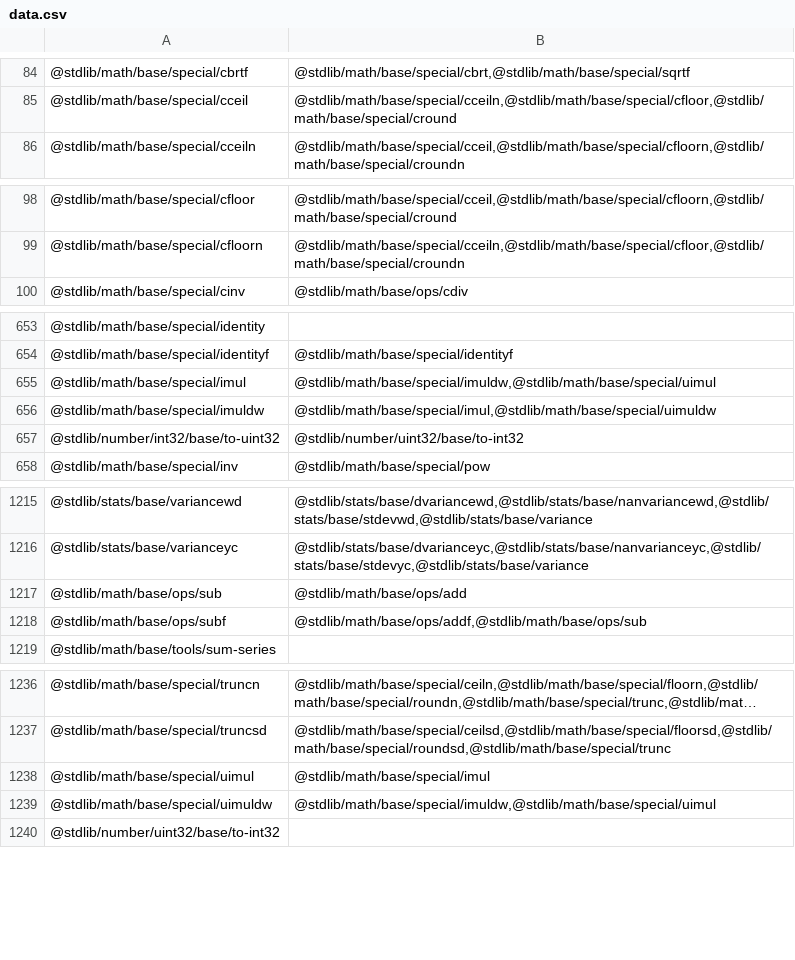
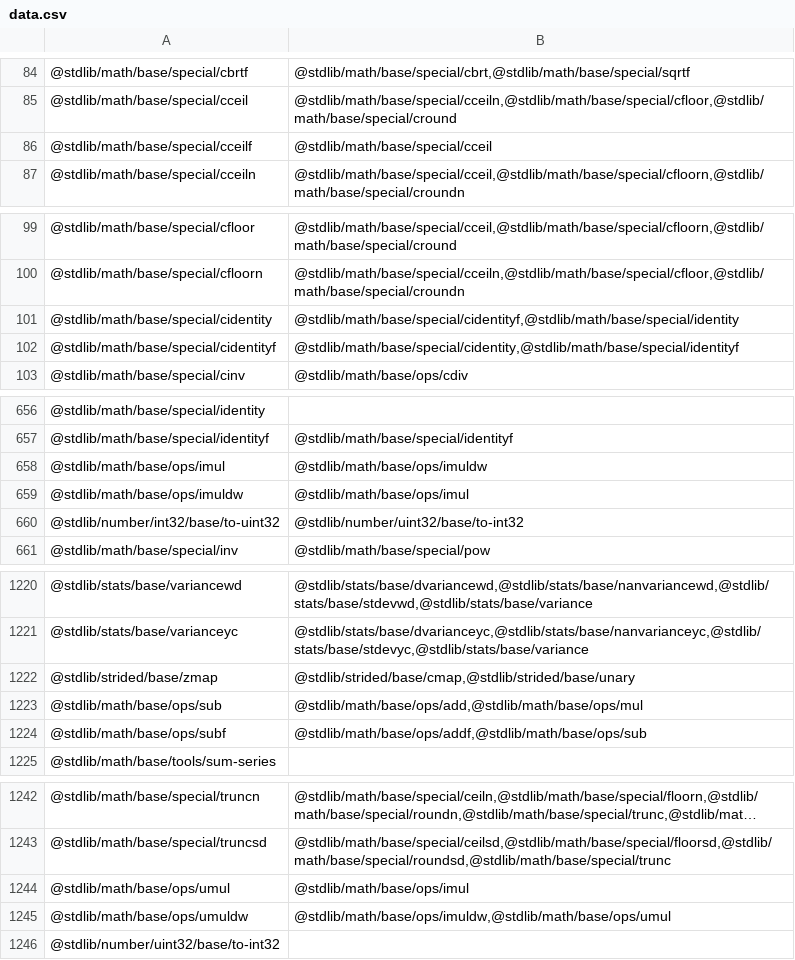
Before and after one commit to stdlib-js/namespace, a CSV file: pkg2related/data/data.csv, drawn as a sheet; only a part is shown, gaps mark what is left out; long unchanged cells end in …; the diff covers the shown part only.

```diff
--- a/pkg2related/data/data.csv
+++ b/pkg2related/data/data.csv
@@ -85,2 +85,3 @@
 "@stdlib/math/base/special/cceil","@stdlib/math/base/special/cceiln,@stdlib/math/base/special/cfloor,@stdlib/math/base/special/cround"
+"@stdlib/math/base/special/cceilf","@stdlib/math/base/special/cceil"
 "@stdlib/math/base/special/cceiln","@stdlib/math/base/special/cceil,@stdlib/math/base/special/cfloorn,@stdlib/math/base/special/croundn"
@@ -99,2 +100,4 @@
 "@stdlib/math/base/special/cfloorn","@stdlib/math/base/special/cceiln,@stdlib/math/base/special/cfloor,@stdlib/math/base/special/croundn"
+"@stdlib/math/base/special/cidentity","@stdlib/math/base/special/cidentityf,@stdlib/math/base/special/identity"
+"@stdlib/math/base/special/cidentityf","@stdlib/math/base/special/cidentity,@stdlib/math/base/special/identityf"
 "@stdlib/math/base/special/cinv","@stdlib/math/base/ops/cdiv"
@@ -654,4 +657,4 @@
 "@stdlib/math/base/special/identityf","@stdlib/math/base/special/identityf"
-"@stdlib/math/base/special/imul","@stdlib/math/base/special/imuldw,@stdlib/math/base/special/uimul"
-"@stdlib/math/base/special/imuldw","@stdlib/math/base/special/imul,@stdlib/math/base/special/uimuldw"
+"@stdlib/math/base/ops/imul","@stdlib/math/base/ops/imuldw"
+"@stdlib/math/base/ops/imuldw","@stdlib/math/base/ops/imul"
 "@stdlib/number/int32/base/to-uint32","@stdlib/number/uint32/base/to-int32"
@@ -1216,3 +1221,4 @@
 "@stdlib/stats/base/varianceyc","@stdlib/stats/base/dvarianceyc,@stdlib/stats/base/nanvarianceyc,@stdlib/stats/base/stdevyc,@stdlib/stats/base/variance"
-"@stdlib/math/base/ops/sub","@stdlib/math/base/ops/add"
+"@stdlib/strided/base/zmap","@stdlib/strided/base/cmap,@stdlib/strided/base/unary"
+"@stdlib/math/base/ops/sub","@stdlib/math/base/ops/add,@stdlib/math/base/ops/mul"
 "@stdlib/math/base/ops/subf","@stdlib/math/base/ops/addf,@stdlib/math/base/ops/sub"
@@ -1237,4 +1243,4 @@
 "@stdlib/math/base/special/truncsd","@stdlib/math/base/special/ceilsd,@stdlib/math/base/special/floorsd,@stdlib/math/base/special/roundsd,@stdlib/math/base/special/trunc"
-"@stdlib/math/base/special/uimul","@stdlib/math/base/special/imul"
-"@stdlib/math/base/special/uimuldw","@stdlib/math/base/special/imuldw,@stdlib/math/base/special/uimul"
+"@stdlib/math/base/ops/umul","@stdlib/math/base/ops/imul"
+"@stdlib/math/base/ops/umuldw","@stdlib/math/base/ops/imuldw,@stdlib/math/base/ops/umul"
 "@stdlib/number/uint32/base/to-int32",""
```
Also changed, not shown: 2 added rows and 1 edited cell elsewhere in this file, alias2pkg/data/data.csv, alias2standalone/data/data.csv, 28 other files.
